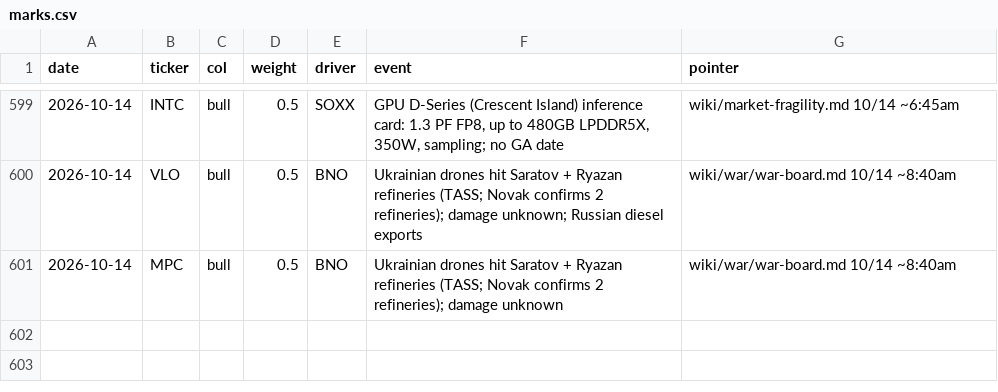
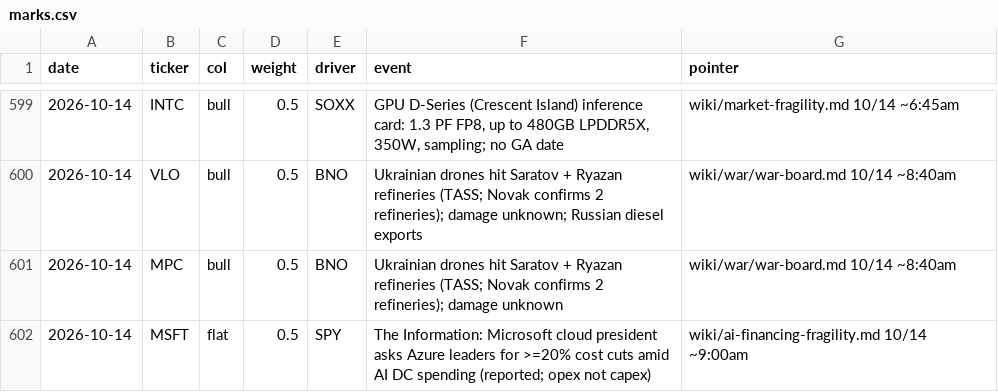
Before and after one commit to smsyt4sjvc-crypto/Wiki-Brain, a CSV file: data/money/marks.csv, drawn as a sheet; only a part is shown, gaps mark what is left out; the diff names each change by its address in the sheet, - before the commit and + after, or states it on an @@ line.

```diff
--- a/data/money/marks.csv
+++ b/data/money/marks.csv
+row 602: 2026-10-14 | MSFT | flat | 0.5 | SPY | The Information: Microsoft cloud president asks Azure leaders for >=20% cost cuts amid AI DC spending (reported; opex not capex) | wiki/ai-financing-fragility.md 10/14 ~9:00am
```
Also changed, not shown: 39 other files.
